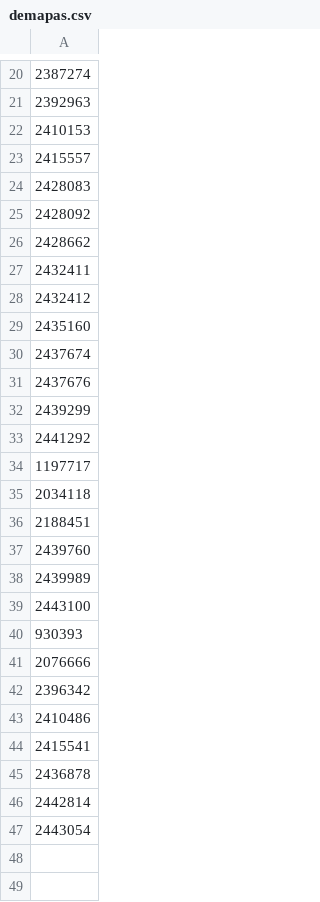
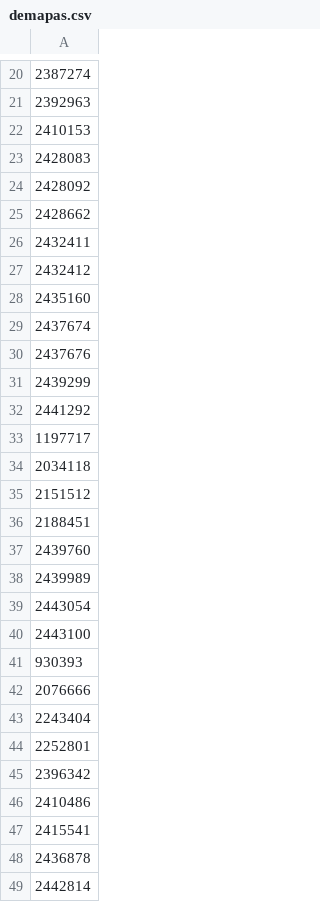
Before and after one commit to martinmilitello/auxilio_sc, a CSV file: subidas/demapas.csv, drawn as a sheet; only a part is shown, gaps mark what is left out; removed rows and columns are numbered as before the commit, all else as after; the diff names each change by its address in the sheet, - before the commit and + after, or states it on an @@ line.

```diff
--- a/subidas/demapas.csv
+++ b/subidas/demapas.csv
-row 23: 2415557
+row 35: 2151512
-row 47: 2443054
+row 39: 2443054
+row 43: 2243404
+row 44: 2252801
```
Also changed, not shown: 28 other files.
